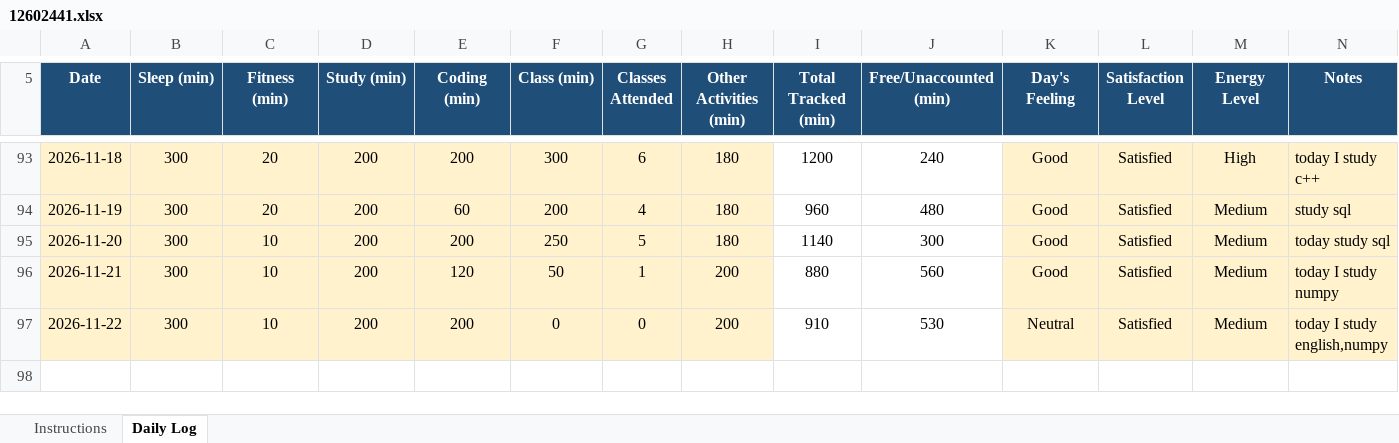
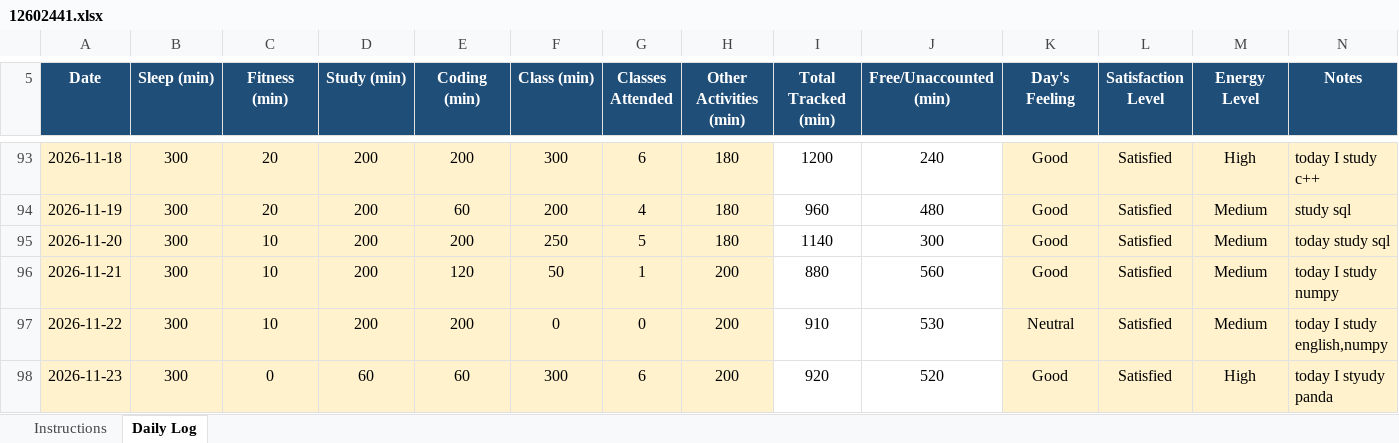
Before and after one commit to coder-shub/12602441, an Excel workbook: 12602441.xlsx, sheet Daily Log, drawn as a sheet; only a part is shown, gaps mark what is left out; values as stored, in another font and other column widths than the file's, no borders; conditional formats not drawn; the diff names each change by its address in the sheet, - before the commit and + after, or states it on an @@ line.

Commit message:
update on 23-11-2026

```diff
--- a/12602441.xlsx (sheet Daily Log)
+++ b/12602441.xlsx (sheet Daily Log)
+row 98: 2026-11-23 | 300 | 0 | 60 | 60 | 300 | 6 | 200 | 920 | 520 | Good | Satisfied | High | today I styudy panda
```
